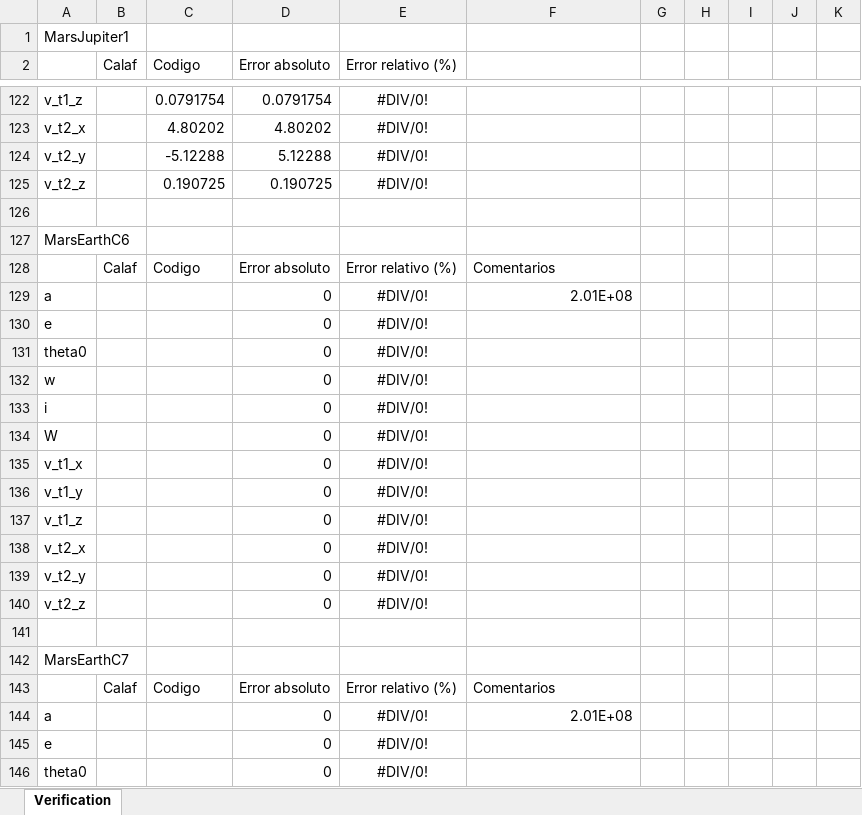
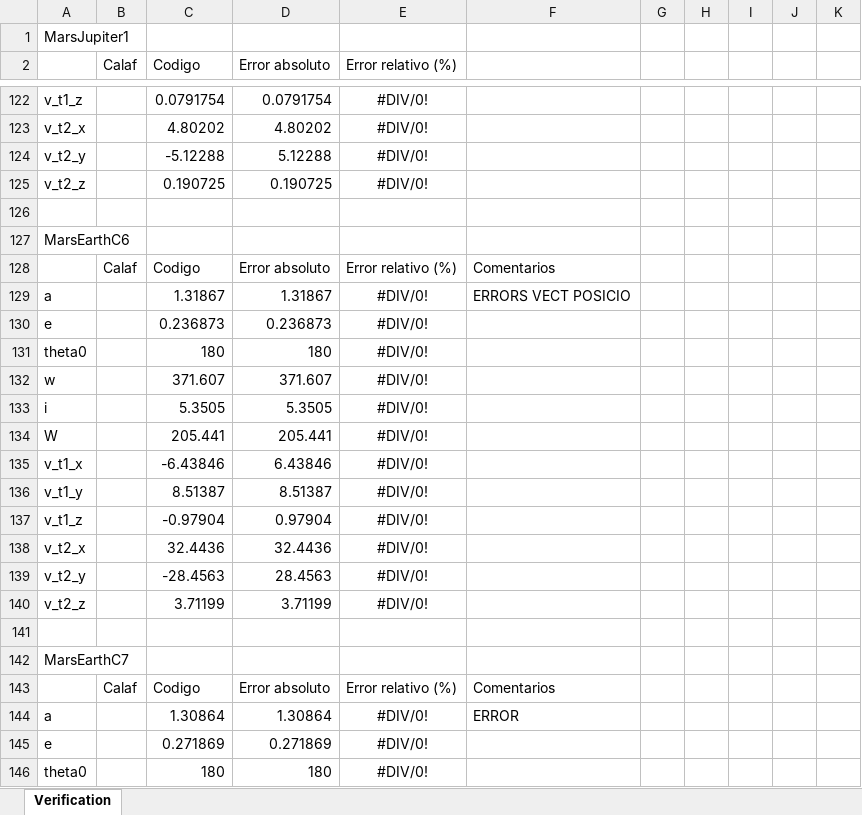
Before and after one commit to AstroProjects/orbitalMechanics, an Excel workbook: Others/Excel with results.xlsx, sheet Verification, drawn as a sheet; only a part is shown, gaps mark what is left out; values as stored, in another font and other column widths than the file's, no borders; the diff covers the shown part only; the diff names each change by its address in the sheet, - before the commit and + after, or states it on an @@ line.

Commit message:
Verification calculated

```diff
--- a/Others/Excel with results.xlsx (sheet Verification)
+++ b/Others/Excel with results.xlsx (sheet Verification)
-C129 (Codigo): (empty)
+C129 (Codigo): 1.31867
-D129 (Error absoluto): 0
+D129 (Error absoluto): 1.31867
-F129: 2.01E+08
+F129: ERRORS VECT POSICIO
-C130 (Codigo): (empty)
+C130 (Codigo): 0.236873
-D130 (Error absoluto): 0
+D130 (Error absoluto): 0.236873
-C131 (Codigo): (empty)
+C131 (Codigo): 180
-D131 (Error absoluto): 0
+D131 (Error absoluto): 180
-C132 (Codigo): (empty)
+C132 (Codigo): 371.607
-D132 (Error absoluto): 0
+D132 (Error absoluto): 371.607
-C133 (Codigo): (empty)
+C133 (Codigo): 5.3505
-D133 (Error absoluto): 0
+D133 (Error absoluto): 5.3505
-C134 (Codigo): (empty)
+C134 (Codigo): 205.441
-D134 (Error absoluto): 0
+D134 (Error absoluto): 205.441
-C135 (Codigo): (empty)
+C135 (Codigo): -6.43846
-D135 (Error absoluto): 0
+D135 (Error absoluto): 6.43846
-C136 (Codigo): (empty)
+C136 (Codigo): 8.51387
-D136 (Error absoluto): 0
+D136 (Error absoluto): 8.51387
-C137 (Codigo): (empty)
+C137 (Codigo): -0.97904
-D137 (Error absoluto): 0
+D137 (Error absoluto): 0.97904
-C138 (Codigo): (empty)
+C138 (Codigo): 32.4436
-D138 (Error absoluto): 0
+D138 (Error absoluto): 32.4436
-C139 (Codigo): (empty)
+C139 (Codigo): -28.4563
-D139 (Error absoluto): 0
+D139 (Error absoluto): 28.4563
-C140 (Codigo): (empty)
+C140 (Codigo): 3.71199
-D140 (Error absoluto): 0
+D140 (Error absoluto): 3.71199
-C144 (Codigo): (empty)
+C144 (Codigo): 1.30864
-D144 (Error absoluto): 0
+D144 (Error absoluto): 1.30864
-F144: 2.01E+08
+F144: ERROR
-C145 (Codigo): (empty)
+C145 (Codigo): 0.271869
-D145 (Error absoluto): 0
+D145 (Error absoluto): 0.271869
-C146 (Codigo): (empty)
+C146 (Codigo): 180
-D146 (Error absoluto): 0
+D146 (Error absoluto): 180
```
Also changed, not shown: 30 added rows and 17 edited cells elsewhere in this sheet, formulas that keep their value, 4 other files.
